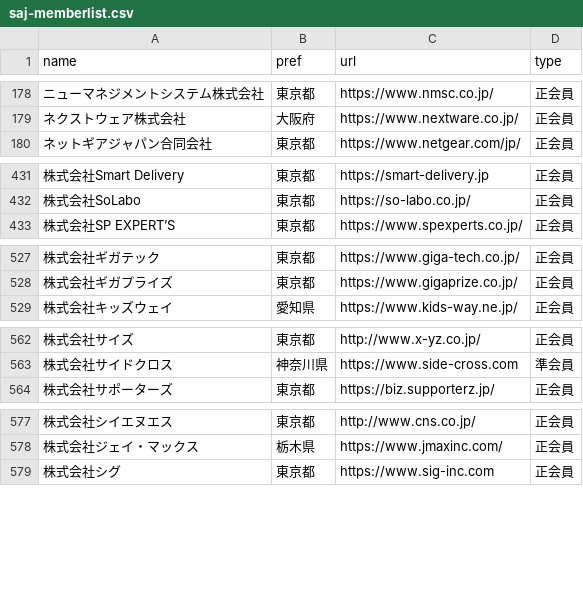
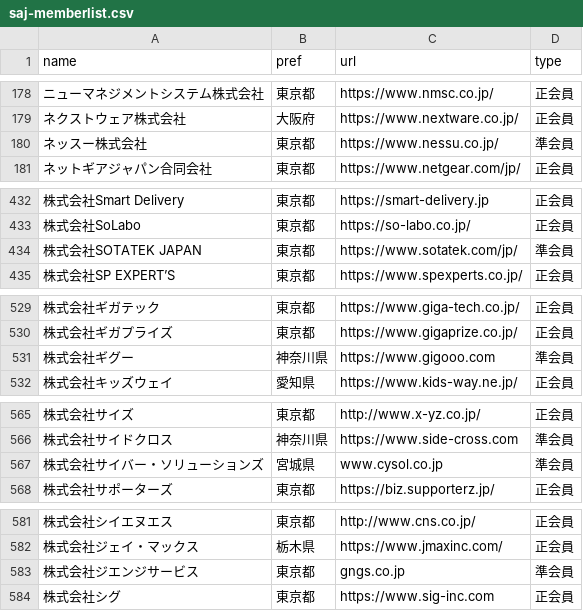
Before and after one commit to code4fukui/opendata-SAJ, a CSV file: saj-memberlist.csv, drawn as a sheet; only a part is shown, gaps mark what is left out; the diff covers the shown part only; the diff names each change by its address in the sheet, - before the commit and + after, or states it on an @@ line.

Commit message:
update data

```diff
--- a/saj-memberlist.csv
+++ b/saj-memberlist.csv
+row 180: ネッスー株式会社 | 東京都 | https://www.nessu.co.jp/ | 準会員
+row 434: 株式会社SOTATEK JAPAN | 東京都 | https://www.sotatek.com/jp/ | 準会員
+row 531: 株式会社ギグー | 神奈川県 | https://www.gigooo.com | 準会員
+row 567: 株式会社サイバー・ソリューションズ | 宮城県 | www.cysol.co.jp | 準会員
+row 583: 株式会社ジエンジサービス | 東京都 | gngs.co.jp | 準会員
```
Also changed, not shown: 1 added row and 1 edited cell elsewhere in this file.
